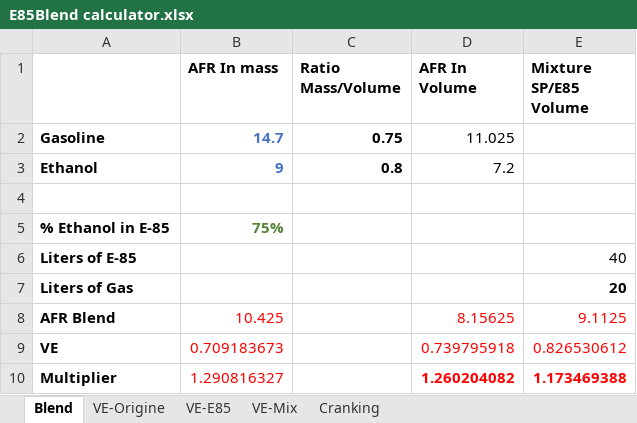
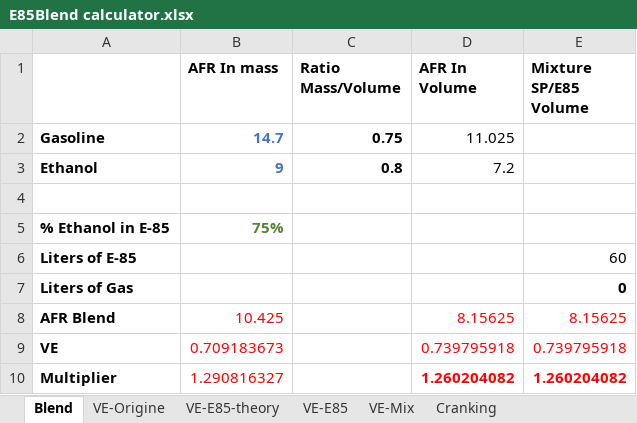
Before and after one commit to xcorbel/RX8-E85-Vtune, an Excel workbook: E85Blend calculator.xlsx, sheet Blend, drawn as a sheet; values as stored, in another font and other column widths than the file's, no borders; the diff names each change by its address in the sheet, - before the commit and + after, or states it on an @@ line.

```diff
--- a/E85Blend calculator.xlsx (sheet Blend)
+++ b/E85Blend calculator.xlsx (sheet Blend)
+sheet tab: VE-E85-theory
-E6 (Mixture SP/E85 Volume): 40
+E6 (Mixture SP/E85 Volume): 60
-E7 (Mixture SP/E85 Volume): 20
+E7 (Mixture SP/E85 Volume): 0
-E8 (Mixture SP/E85 Volume): 9.1125
+E8 (Mixture SP/E85 Volume): 8.15625
-E9 (Mixture SP/E85 Volume): 0.826530612
+E9 (Mixture SP/E85 Volume): 0.739795918
-E10 (Mixture SP/E85 Volume): 1.173469388
+E10 (Mixture SP/E85 Volume): 1.260204082
```
Also changed, not shown: sheet VE-Mix, sheet Cranking, other sheet tabs, charts or pictures, 2 other files.
